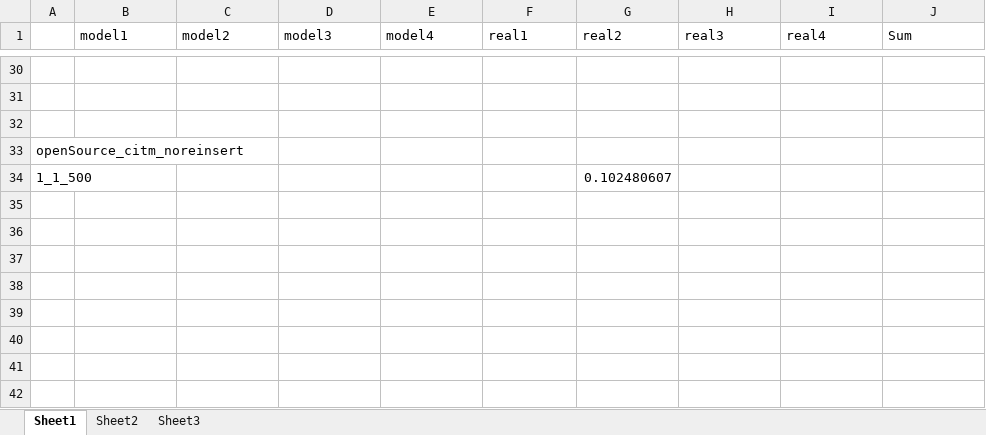
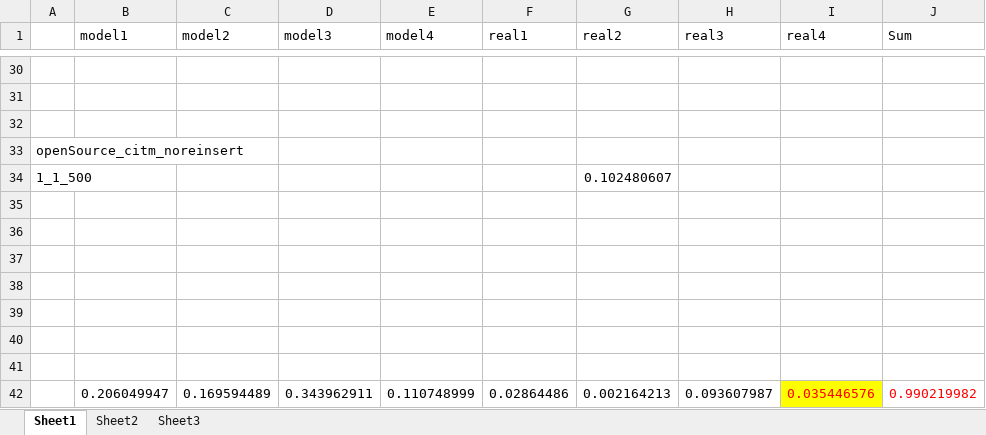
Before and after one commit to zhfkt/ComplexCi, an Excel workbook: overall.xlsx, sheet Sheet1, drawn as a sheet; only a part is shown, gaps mark what is left out; values as stored, in another font and other column widths than the file's, no borders; the diff names each change by its address in the sheet, - before the commit and + after, or states it on an @@ line.

```diff
--- a/overall.xlsx (sheet Sheet1)
+++ b/overall.xlsx (sheet Sheet1)
+row 35: (empty)
+row 36: (empty)
+row 37: (empty)
+row 38: (empty)
+row 39: (empty)
+row 40: (empty)
+row 41: (empty)
+row 42:  | 0.206049947 | 0.169594489 | 0.343962911 | 0.110748999 | 0.02864486 | 0.002164213 | 0.093607987 | 0.035446576 | 0.990219982
```
Also changed, not shown: sheet Sheet2, 3 other files.
